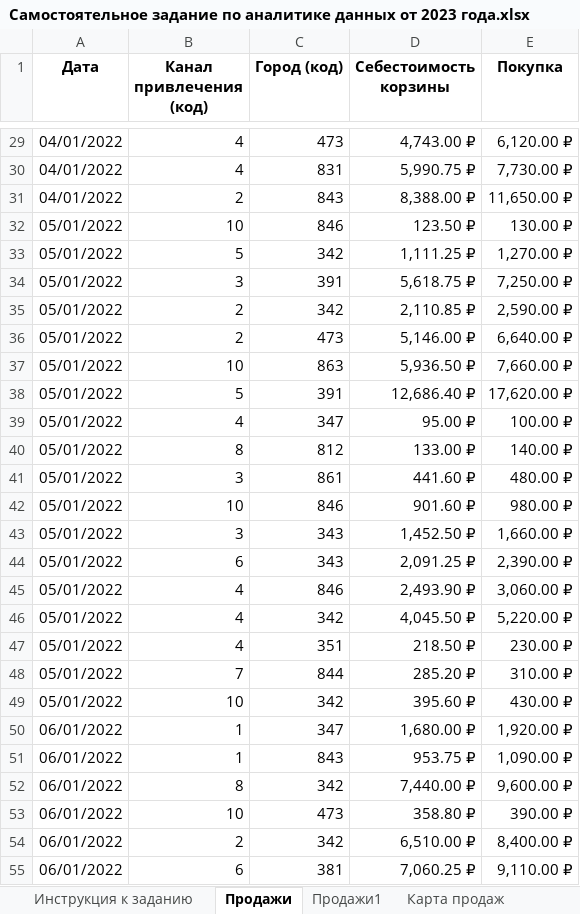
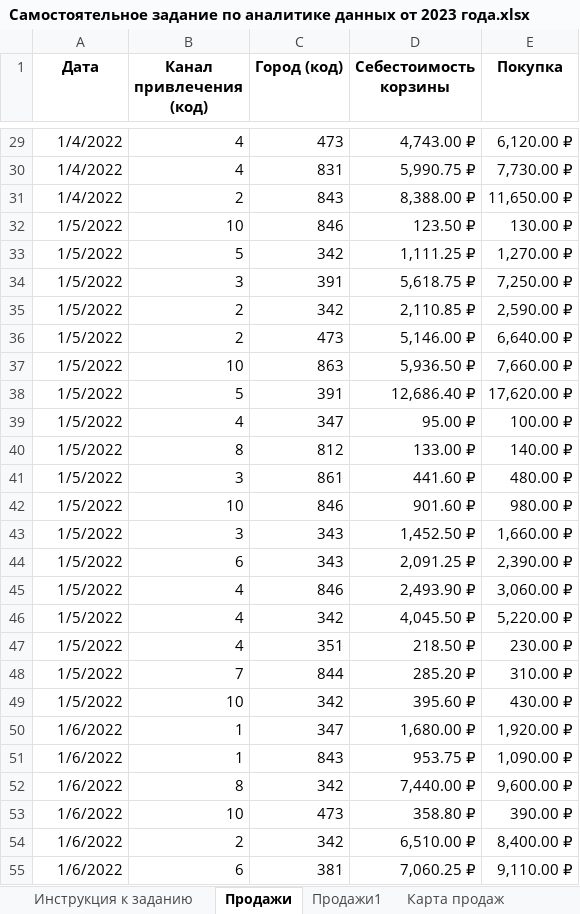
Before and after one commit to edwan70/Datasets, an Excel workbook: Самостоятельное задание по аналитике данных от 2023 года.xlsx, sheet Продажи, drawn as a sheet; only a part is shown, gaps mark what is left out; values as stored, in another font and other column widths than the file's, no borders; charts and pictures not drawn; the diff covers the shown part only; the diff names each change by its address in the sheet, - before the commit and + after, or states it on an @@ line.

```diff
--- a/Самостоятельное задание по аналитике данных от 2023 года.xlsx (sheet Продажи)
+++ b/Самостоятельное задание по аналитике данных от 2023 года.xlsx (sheet Продажи)
-A29:A31 (Дата): 04/01/2022
+A29:A31 (Дата): 1/4/2022
-A32:A49 (Дата): 05/01/2022
+A32:A49 (Дата): 1/5/2022
-A50:A55 (Дата): 06/01/2022
+A50:A55 (Дата): 1/6/2022
```
Also changed, not shown: 1892 edited cells elsewhere in this sheet, sheet Продажи1, sheet Выручка по месяцам по городам, sheet Выручка по городам по каналам, sheet Маржа по месяцам по каналам, sheet Выручка по месяцам по каналам, sheet Карта продаж, 3 more sheets, charts or pictures.
